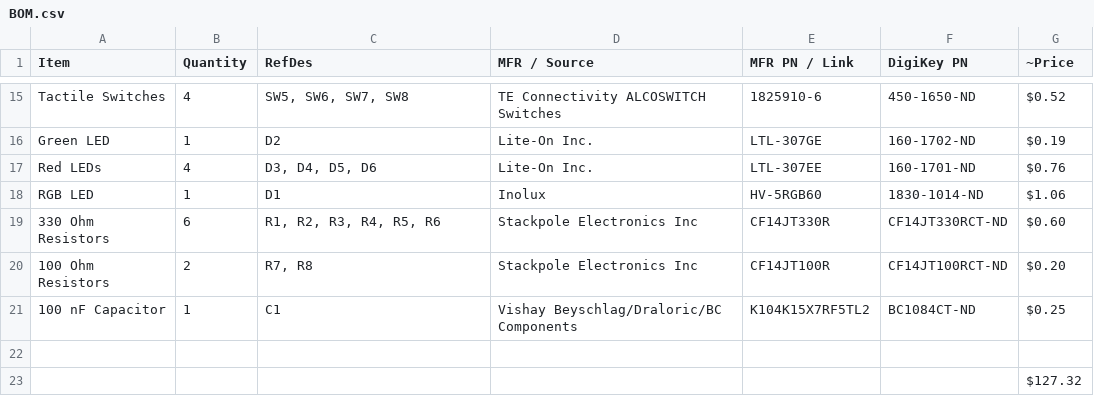
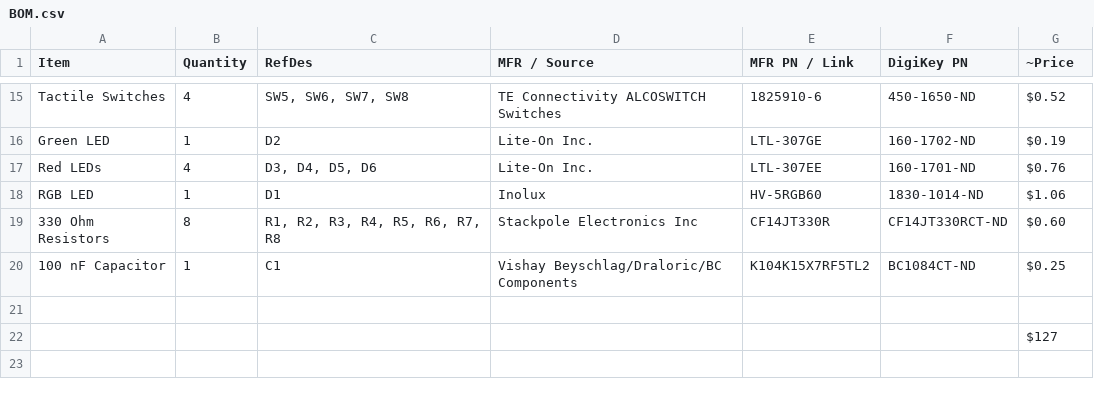
Before and after one commit to levon-m/microloop, a CSV file: hardware/BOM.csv, drawn as a sheet; only a part is shown, gaps mark what is left out.

Commit message:
cleaned up presets, updated hardware

```diff
--- a/hardware/BOM.csv
+++ b/hardware/BOM.csv
@@ -18,6 +18,5 @@ Red LEDs,4,"D3, D4, D5, D6",Lite-On Inc.,LTL-307EE,160-1701-ND,$0.76
 RGB LED,1,D1,Inolux,HV-5RGB60,1830-1014-ND,$1.06
-330 Ohm Resistors,6,"R1, R2, R3, R4, R5, R6",Stackpole Electronics Inc,CF14JT330R,CF14JT330RCT-ND,$0.60
-100 Ohm Resistors,2,"R7, R8",Stackpole Electronics Inc,CF14JT100R,CF14JT100RCT-ND,$0.20
+330 Ohm Resistors,8,"R1, R2, R3, R4, R5, R6, R7, R8",Stackpole Electronics Inc,CF14JT330R,CF14JT330RCT-ND,$0.60
 100 nF Capacitor,1,C1,Vishay Beyschlag/Draloric/BC Components,K104K15X7RF5TL2,BC1084CT-ND,$0.25
 ,,,,,,
-,,,,,,$127.32
+,,,,,,$127
```
Also changed, not shown: 6 other files.
